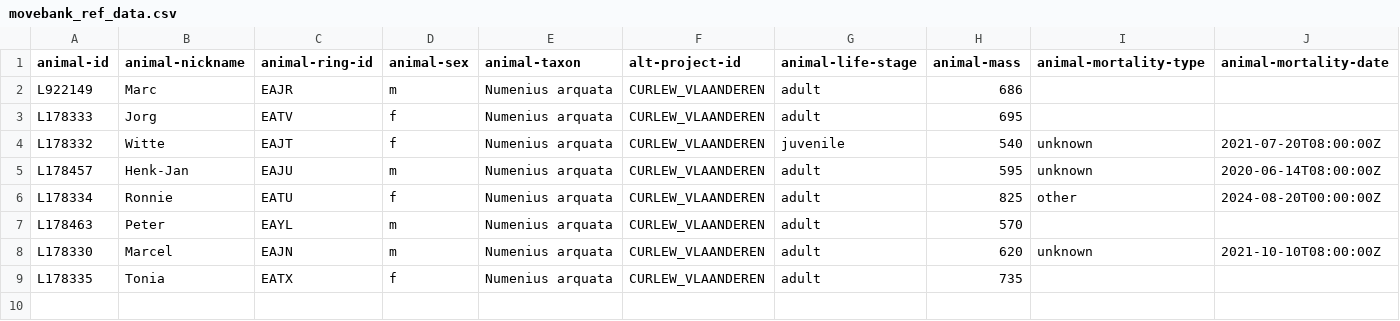
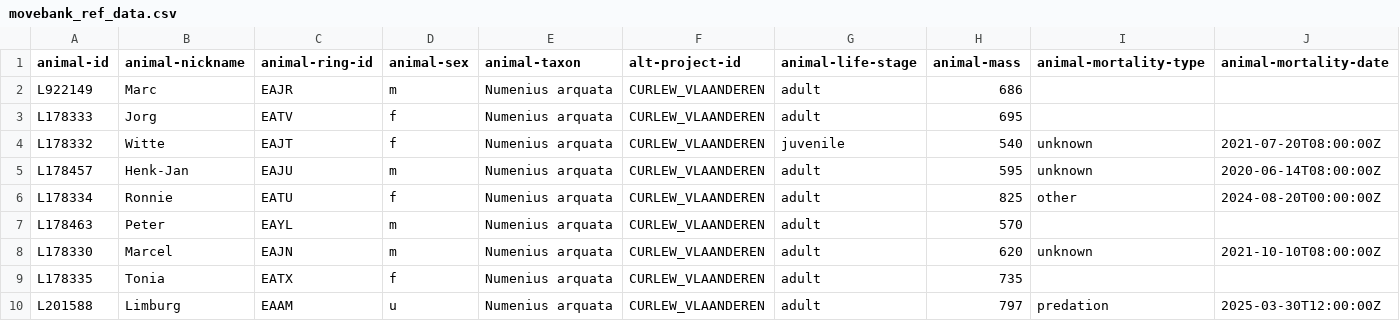
Before and after one commit to inbo/bird-tracking, a CSV file: data/processed/CURLEW_VLAANDEREN/movebank_ref_data.csv, drawn as a sheet; only a part is shown; rows hold the shown columns only; the diff names each change by its address in the sheet, - before the commit and + after, or states it on an @@ line.

Commit message:
CURLEW_VLAANDEREN: add 1 bird

```diff
--- a/data/processed/CURLEW_VLAANDEREN/movebank_ref_data.csv
+++ b/data/processed/CURLEW_VLAANDEREN/movebank_ref_data.csv
+row 10: L201588 | Limburg | EAAM | u | Numenius arquata | CURLEW_VLAANDEREN | adult | 797 | predation | 2025-03-30T12:00:00Z
```
